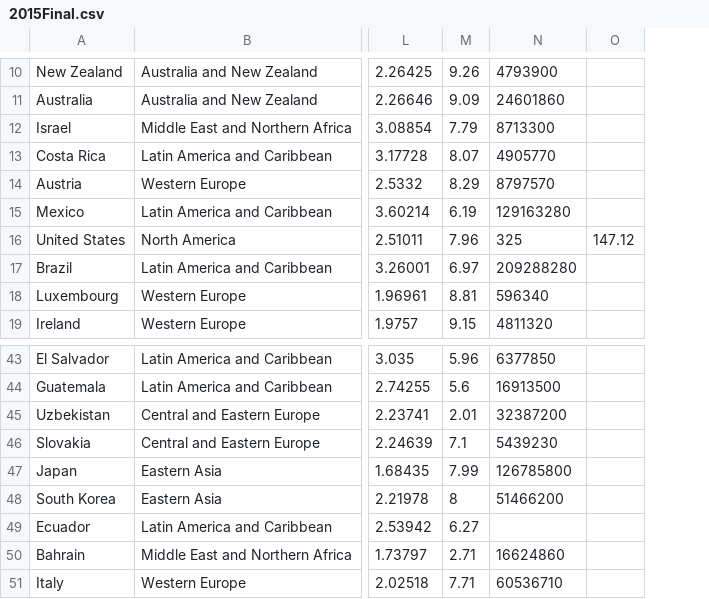
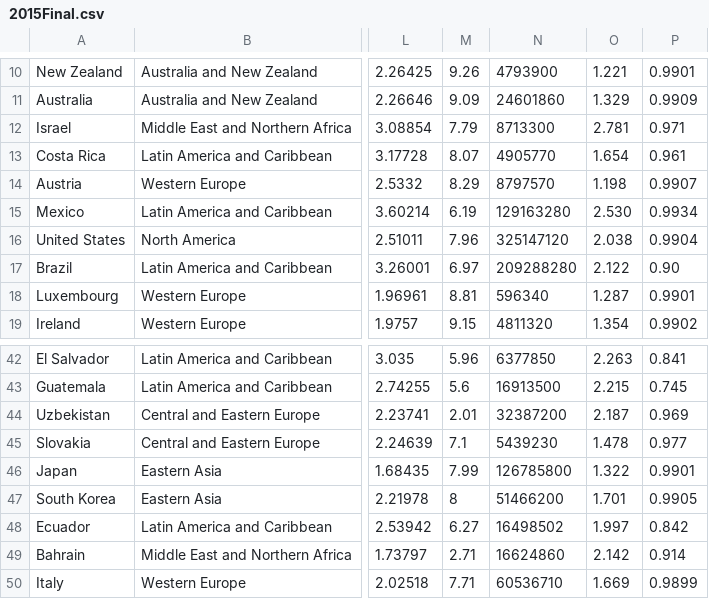
Before and after one commit to Savombre/Atlas, a CSV file: 2015Final.csv, drawn as a sheet; only a part is shown, gaps mark what is left out; removed rows and columns are numbered as before the commit, all else as after; the diff covers the shown part only; the diff names each change by its address in the sheet, - before the commit and + after, or states it on an @@ line.

```diff
--- a/2015Final.csv
+++ b/2015Final.csv
-column O, row 16: 147.12
+column O, rows 10-19: 1.221 | 1.329 | 2.781 | 1.654 | 1.198 | 2.530 | 2.038 | 2.122 | 1.287 | 1.354; rows 42-50: 2.263 | 2.215 | 2.187 | 1.478 | 1.322 | 1.701 | 1.997 | 2.142 | 1.669
+column P, rows 10-19: 0.9901 | 0.9909 | 0.971 | 0.961 | 0.9907 | 0.9934 | 0.9904 | 0.90 | 0.9901 | 0.9902; rows 42-50: 0.841 | 0.745 | 0.969 | 0.977 | 0.9901 | 0.9905 | 0.842 | 0.914 | 0.9899
-N16: 325
+N16: 325147120
-N48: (empty)
+N48: 16498502
```
Also changed, not shown: 1 added row, 3 removed rows and 6 edited cells elsewhere in this file, 2 other files.
